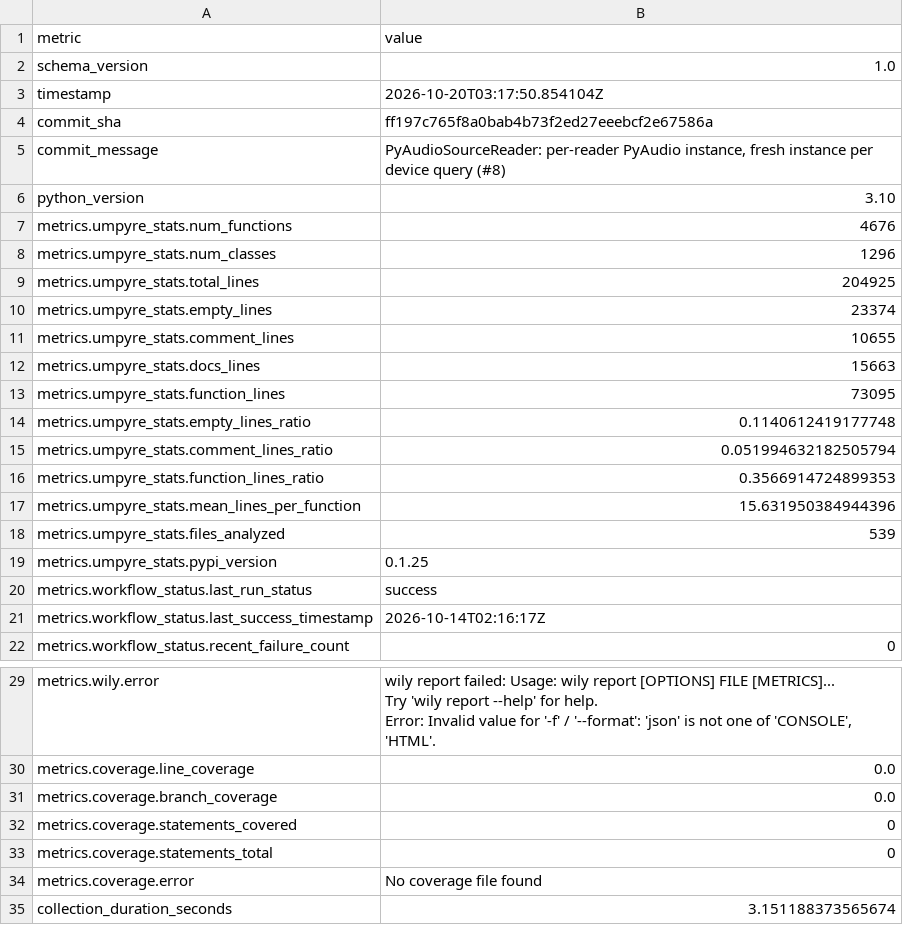
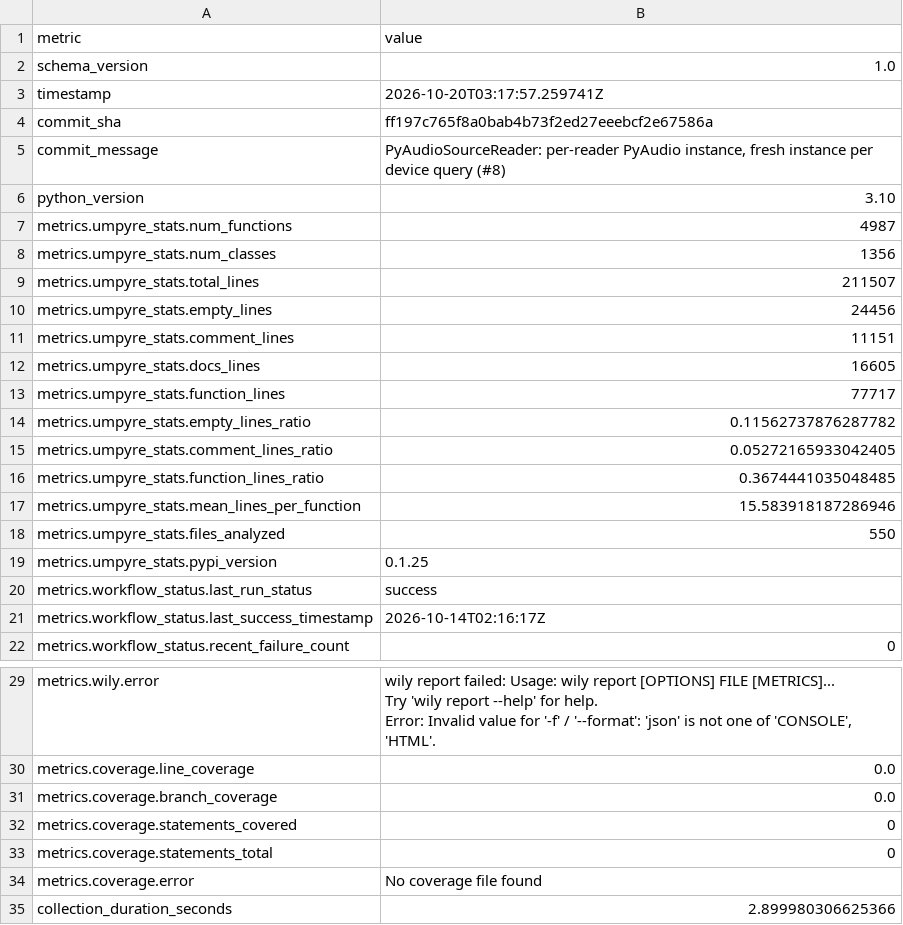
Before and after one commit to i2mint/audiostream2py, a CSV file: metrics.csv, drawn as a sheet; only a part is shown, gaps mark what is left out.

Commit message:
Update metrics for ff197c7

```diff
--- a/metrics.csv
+++ b/metrics.csv
@@ -2,3 +2,3 @@ metric,value
 schema_version,1.0
-timestamp,2026-10-20T03:17:50.854104Z
+timestamp,2026-10-20T03:17:57.259741Z
 commit_sha,ff197c765f8a0bab4b73f2ed27eeebcf2e67586a
@@ -6,14 +6,14 @@ commit_message,"PyAudioSourceReader: per-reader PyAudio instance, fresh instance
 python_version,3.10
-metrics.umpyre_stats.num_functions,4676
-metrics.umpyre_stats.num_classes,1296
-metrics.umpyre_stats.total_lines,204925
-metrics.umpyre_stats.empty_lines,23374
-metrics.umpyre_stats.comment_lines,10655
-metrics.umpyre_stats.docs_lines,15663
-metrics.umpyre_stats.function_lines,73095
-metrics.umpyre_stats.empty_lines_ratio,0.1140612419177748
-metrics.umpyre_stats.comment_lines_ratio,0.051994632182505794
-metrics.umpyre_stats.function_lines_ratio,0.3566914724899353
-metrics.umpyre_stats.mean_lines_per_function,15.631950384944396
-metrics.umpyre_stats.files_analyzed,539
+metrics.umpyre_stats.num_functions,4987
+metrics.umpyre_stats.num_classes,1356
+metrics.umpyre_stats.total_lines,211507
+metrics.umpyre_stats.empty_lines,24456
+metrics.umpyre_stats.comment_lines,11151
+metrics.umpyre_stats.docs_lines,16605
+metrics.umpyre_stats.function_lines,77717
+metrics.umpyre_stats.empty_lines_ratio,0.11562737876287782
+metrics.umpyre_stats.comment_lines_ratio,0.05272165933042405
+metrics.umpyre_stats.function_lines_ratio,0.3674441035048485
+metrics.umpyre_stats.mean_lines_per_function,15.583918187286946
+metrics.umpyre_stats.files_analyzed,550
 metrics.umpyre_stats.pypi_version,0.1.25
@@ -38,2 +38,2 @@ metrics.coverage.statements_total,0
 metrics.coverage.error,No coverage file found
-collection_duration_seconds,3.151188373565674
+collection_duration_seconds,2.899980306625366
```
Also changed, not shown: 2 other files.
